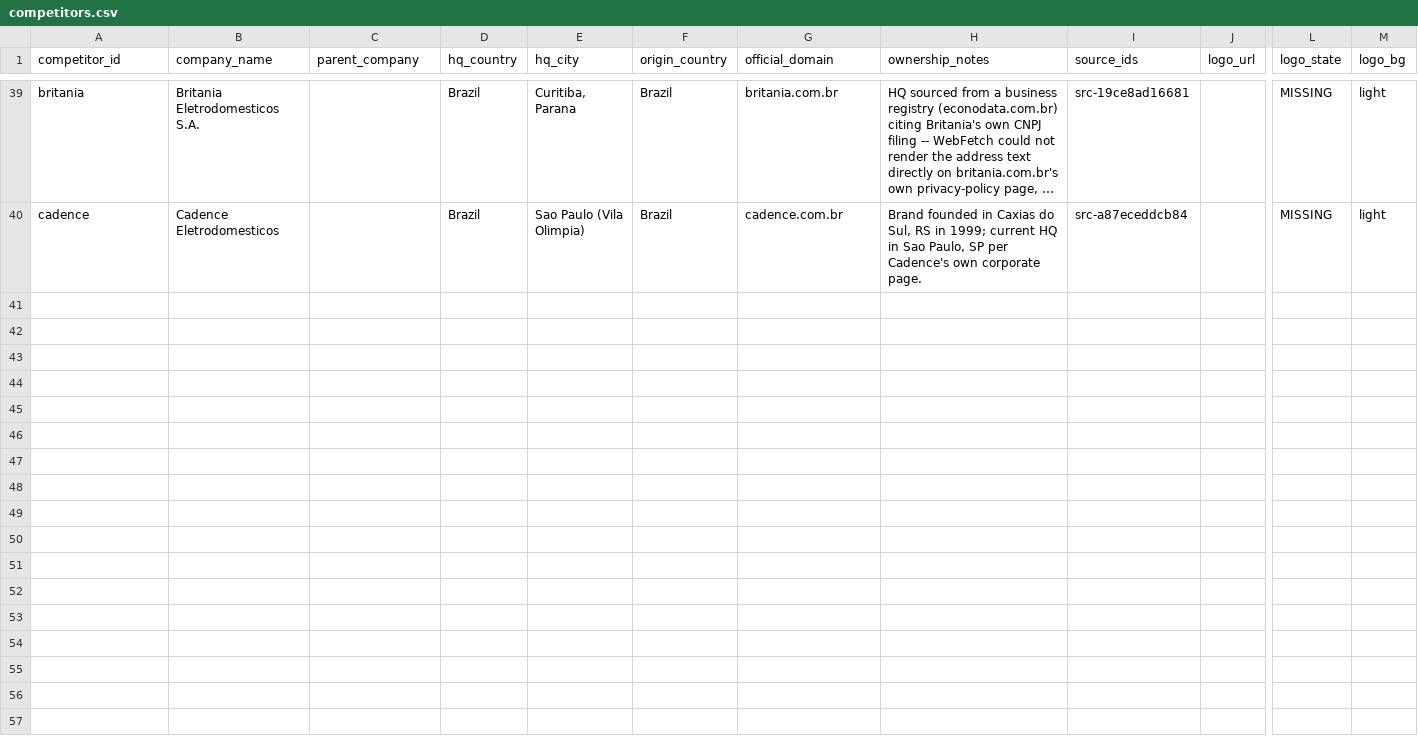
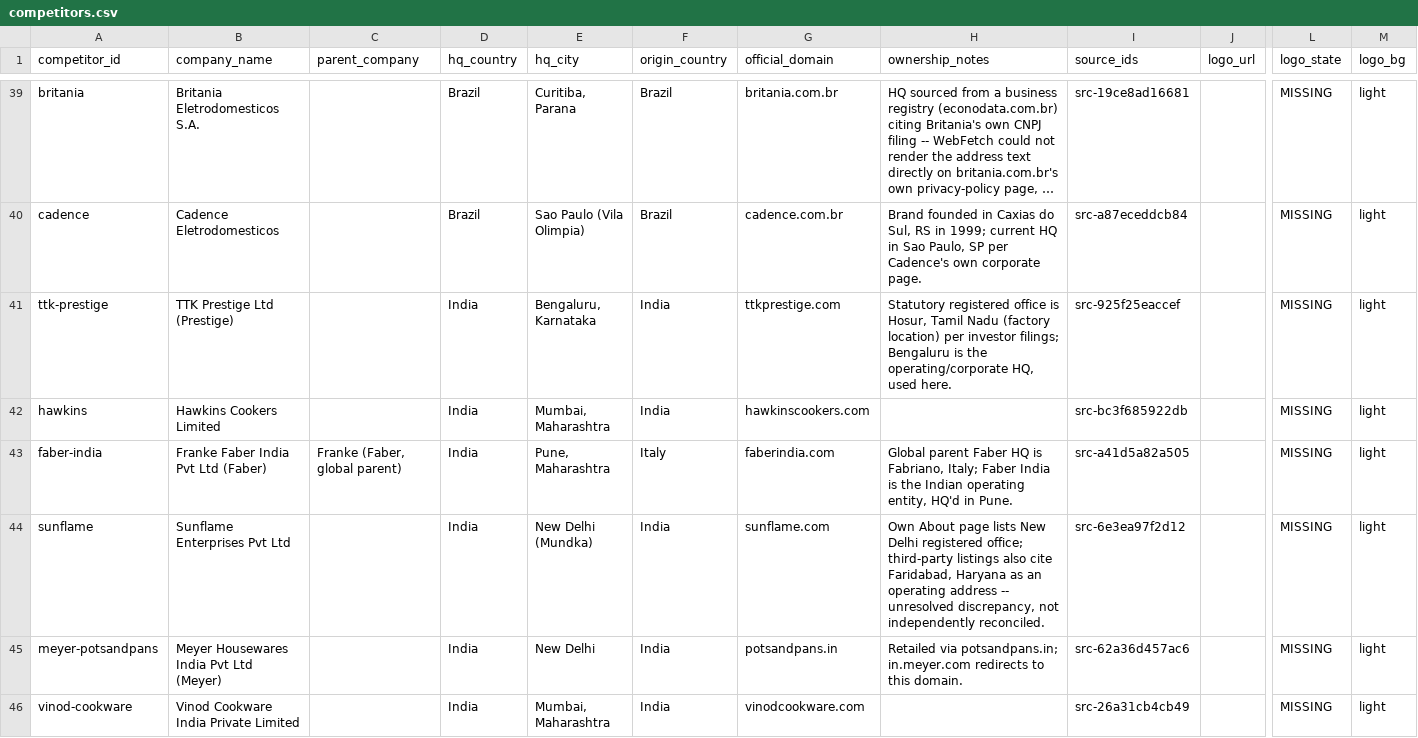
Before and after one commit to iamgoncalo/verinfo, a CSV file: data/normalized/competitors.csv, drawn as a sheet; only a part is shown, gaps mark what is left out; long unchanged cells end in …; rows hold the shown columns only; the diff names each change by its address in the sheet, - before the commit and + after, or states it on an @@ line.

```diff
--- a/data/normalized/competitors.csv
+++ b/data/normalized/competitors.csv
+row 41: ttk-prestige | TTK Prestige Ltd (Prestige) |  | India | Bengaluru, Karnataka | India | ttkprestige.com | Statutory registered office is Hosur, Tamil Nadu (factory location) per investor filings; Bengaluru is the operating/corporate HQ, used here. | src-925f25eaccef |  | MISSING | light
+row 42: hawkins | Hawkins Cookers Limited |  | India | Mumbai, Maharashtra | India | hawkinscookers.com |  | src-bc3f685922db |  | MISSING | light
+row 43: faber-india | Franke Faber India Pvt Ltd (Faber) | Franke (Faber, global parent) | India | Pune, Maharashtra | Italy | faberindia.com | Global parent Faber HQ is Fabriano, Italy; Faber India is the Indian operating entity, HQ'd in Pune. | src-a41d5a82a505 |  | MISSING | light
+row 44: sunflame | Sunflame Enterprises Pvt Ltd |  | India | New Delhi (Mundka) | India | sunflame.com | Own About page lists New Delhi registered office; third-party listings also cite Faridabad, Haryana as an operating address -- unresolved discrepancy, not independently reconciled. | src-6e3ea97f2d12 |  | MISSING | light
+row 45: meyer-potsandpans | Meyer Housewares India Pvt Ltd (Meyer) |  | India | New Delhi | India | potsandpans.in | Retailed via potsandpans.in; in.meyer.com redirects to this domain. | src-62a36d457ac6 |  | MISSING | light
+row 46: vinod-cookware | Vinod Cookware India Private Limited |  | India | Mumbai, Maharashtra | India | vinodcookware.com |  | src-26a31cb4cb49 |  | MISSING | light
```
Also changed, not shown: data/normalized/competitor_prices.csv, data/normalized/competitor_products.csv, 3 other files.
